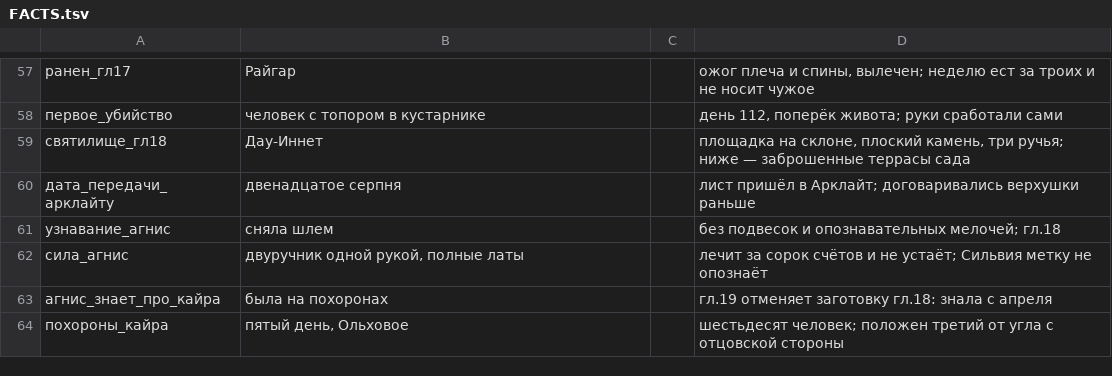
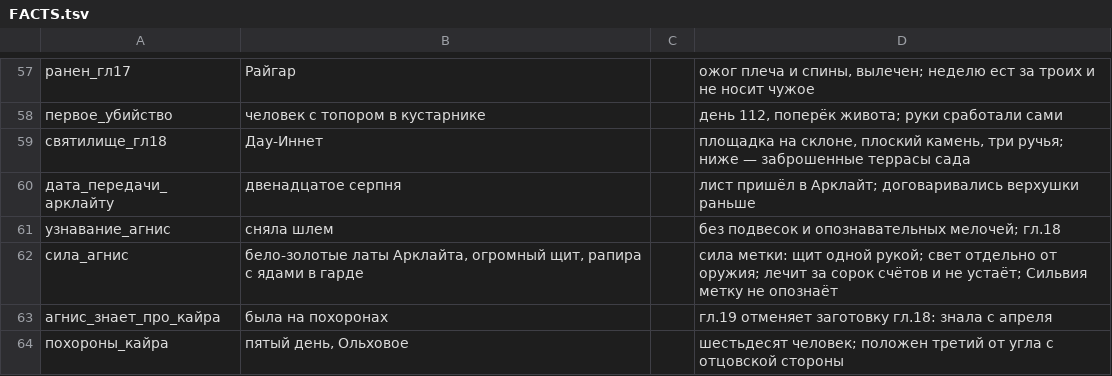
Before and after one commit to ovococjsjs-gif/shardsoftheabyss, a TSV file: 01-canon/FACTS.tsv, drawn as a sheet; only a part is shown, gaps mark what is left out.

Commit message:
Агнис: бело-золотые латы, огромный щит, рапира с ядами вместо двуручника. Она не целитель — свет побочное. Канон §22.5а + 5 мест в рукописи
Co-authored-by: arena-agent <297053741+arena-agent@users.noreply.github.com>

```diff
--- a/01-canon/FACTS.tsv
+++ b/01-canon/FACTS.tsv
@@ -61,3 +61,3 @@
 узнавание_агнис	сняла шлем		без подвесок и опознавательных мелочей; гл.18
-сила_агнис	двуручник одной рукой, полные латы		лечит за сорок счётов и не устаёт; Сильвия метку не опознаёт
+сила_агнис	бело-золотые латы Арклайта, огромный щит, рапира с ядами в гарде		сила метки: щит одной рукой; свет отдельно от оружия; лечит за сорок счётов и не устаёт; Сильвия метку не опознаёт
 агнис_знает_про_кайра	была на похоронах		гл.19 отменяет заготовку гл.18: знала с апреля
```
Also changed, not shown: 10 other files.
